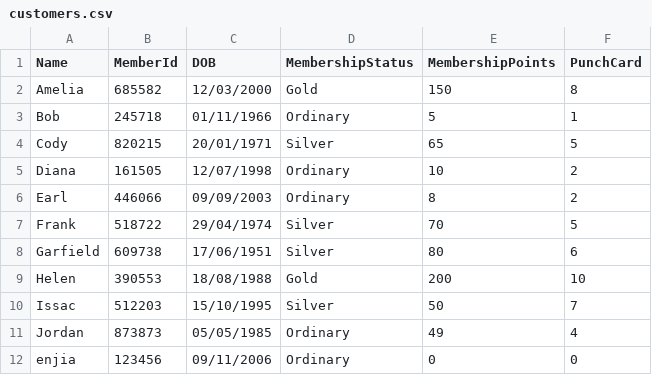
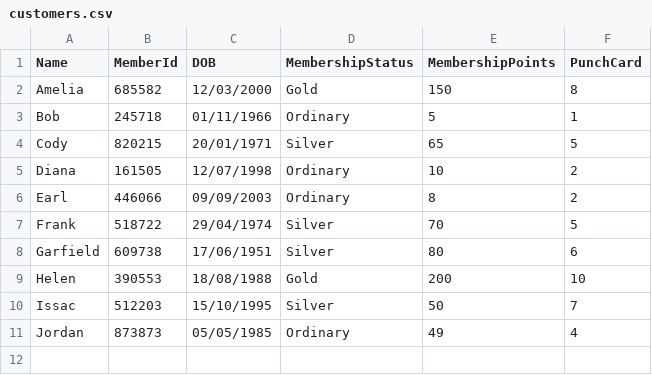
Before and after one commit to enjiawu/prg2-assignment, a CSV file: S10256978_PRG2Assignment/S10256978_PRG2Assignment/customers.csv, drawn as a sheet.

```diff
--- a/S10256978_PRG2Assignment/S10256978_PRG2Assignment/customers.csv
+++ b/S10256978_PRG2Assignment/S10256978_PRG2Assignment/customers.csv
@@ -11,2 +11 @@ Issac,512203,15/10/1995,Silver,50,7
 Jordan,873873,05/05/1985,Ordinary,49,4
-enjia,123456,09/11/2006,Ordinary,0,0
```
Also changed, not shown: S10256978_PRG2Assignment/S10256978_PRG2Assignment/bin/Debug/net6.0/customers.csv, 10 other files.
